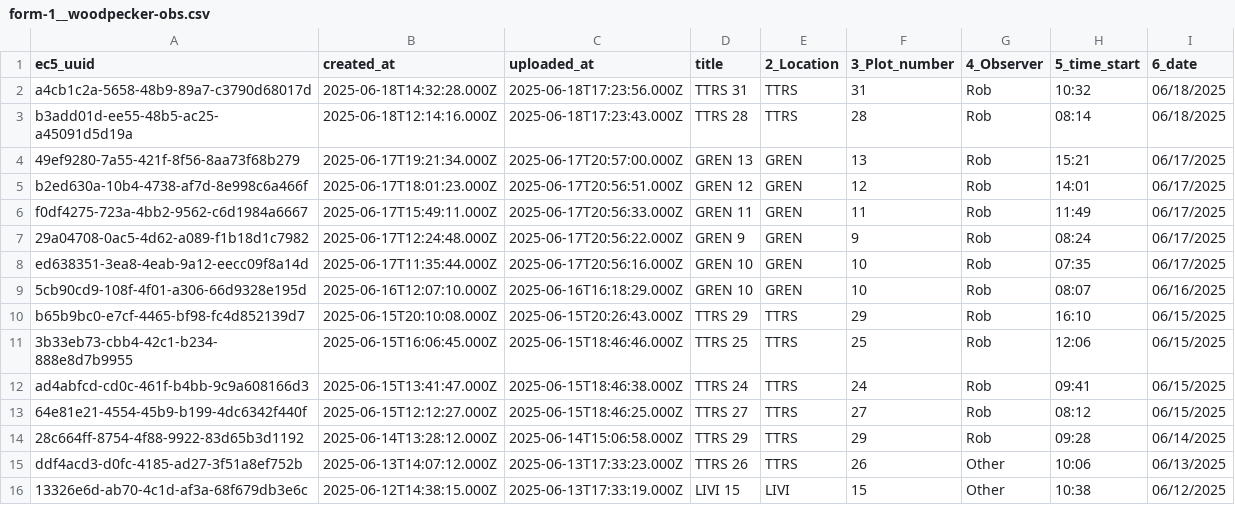
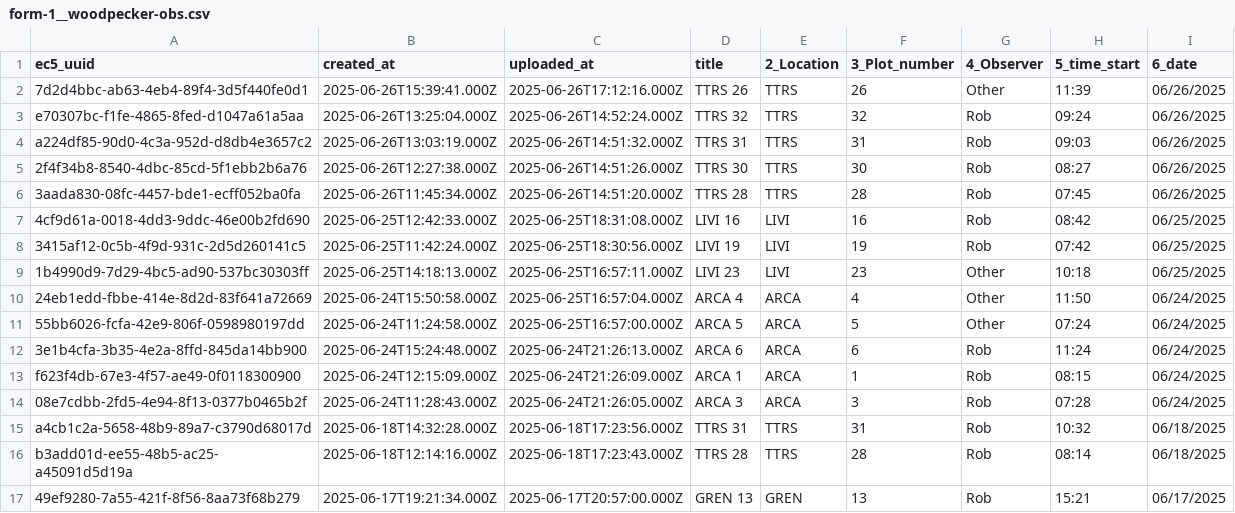
Before and after one commit to woodpeckerrob/WoodpeckerNiche.github.io, a CSV file: docs/data/raw/form-1__woodpecker-obs.csv, drawn as a sheet; only a part is shown; the shorter side is filled out with more unchanged rows; the diff names each change by its address in the sheet, - before the commit and + after, or states it on an @@ line.

Commit message:
update data and made histogram

```diff
--- a/docs/data/raw/form-1__woodpecker-obs.csv
+++ b/docs/data/raw/form-1__woodpecker-obs.csv
+row 2: 7d2d4bbc-ab63-4eb4-89f4-3d5f440fe0d1 | 2025-06-26T15:39:41.000Z | 2025-06-26T17:12:16.000Z | TTRS 26 | TTRS | 26 | Other | 11:39 | 06/26/2025
+row 3: e70307bc-f1fe-4865-8fed-d1047a61a5aa | 2025-06-26T13:25:04.000Z | 2025-06-26T14:52:24.000Z | TTRS 32 | TTRS | 32 | Rob | 09:24 | 06/26/2025
+row 4: a224df85-90d0-4c3a-952d-d8db4e3657c2 | 2025-06-26T13:03:19.000Z | 2025-06-26T14:51:32.000Z | TTRS 31 | TTRS | 31 | Rob | 09:03 | 06/26/2025
+row 5: 2f4f34b8-8540-4dbc-85cd-5f1ebb2b6a76 | 2025-06-26T12:27:38.000Z | 2025-06-26T14:51:26.000Z | TTRS 30 | TTRS | 30 | Rob | 08:27 | 06/26/2025
+row 6: 3aada830-08fc-4457-bde1-ecff052ba0fa | 2025-06-26T11:45:34.000Z | 2025-06-26T14:51:20.000Z | TTRS 28 | TTRS | 28 | Rob | 07:45 | 06/26/2025
+row 7: 4cf9d61a-0018-4dd3-9ddc-46e00b2fd690 | 2025-06-25T12:42:33.000Z | 2025-06-25T18:31:08.000Z | LIVI 16 | LIVI | 16 | Rob | 08:42 | 06/25/2025
+row 8: 3415af12-0c5b-4f9d-931c-2d5d260141c5 | 2025-06-25T11:42:24.000Z | 2025-06-25T18:30:56.000Z | LIVI 19 | LIVI | 19 | Rob | 07:42 | 06/25/2025
+row 9: 1b4990d9-7d29-4bc5-ad90-537bc30303ff | 2025-06-25T14:18:13.000Z | 2025-06-25T16:57:11.000Z | LIVI 23 | LIVI | 23 | Other | 10:18 | 06/25/2025
+row 10: 24eb1edd-fbbe-414e-8d2d-83f641a72669 | 2025-06-24T15:50:58.000Z | 2025-06-25T16:57:04.000Z | ARCA 4 | ARCA | 4 | Other | 11:50 | 06/24/2025
+row 11: 55bb6026-fcfa-42e9-806f-0598980197dd | 2025-06-24T11:24:58.000Z | 2025-06-25T16:57:00.000Z | ARCA 5 | ARCA | 5 | Other | 07:24 | 06/24/2025
+row 12: 3e1b4cfa-3b35-4e2a-8ffd-845da14bb900 | 2025-06-24T15:24:48.000Z | 2025-06-24T21:26:13.000Z | ARCA 6 | ARCA | 6 | Rob | 11:24 | 06/24/2025
+row 13: f623f4db-67e3-4f57-ae49-0f0118300900 | 2025-06-24T12:15:09.000Z | 2025-06-24T21:26:09.000Z | ARCA 1 | ARCA | 1 | Rob | 08:15 | 06/24/2025
+row 14: 08e7cdbb-2fd5-4e94-8f13-0377b0465b2f | 2025-06-24T11:28:43.000Z | 2025-06-24T21:26:05.000Z | ARCA 3 | ARCA | 3 | Rob | 07:28 | 06/24/2025
```
Also changed, not shown: 19 other files.
